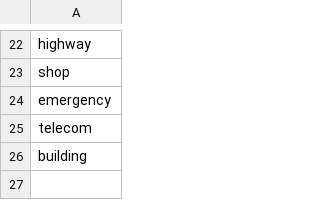
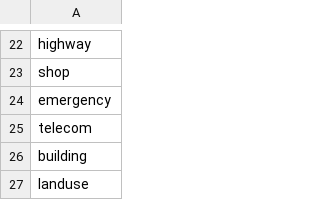
Before and after one commit to tboegner/osm-taglib, a CSV file: Generator/src/main/resources/PrimaryKeys.csv, drawn as a sheet; only a part is shown, gaps mark what is left out; the diff names each change by its address in the sheet, - before the commit and + after, or states it on an @@ line.

Commit message:
Added primary key landuse.

```diff
--- a/Generator/src/main/resources/PrimaryKeys.csv
+++ b/Generator/src/main/resources/PrimaryKeys.csv
+row 27: landuse
```
